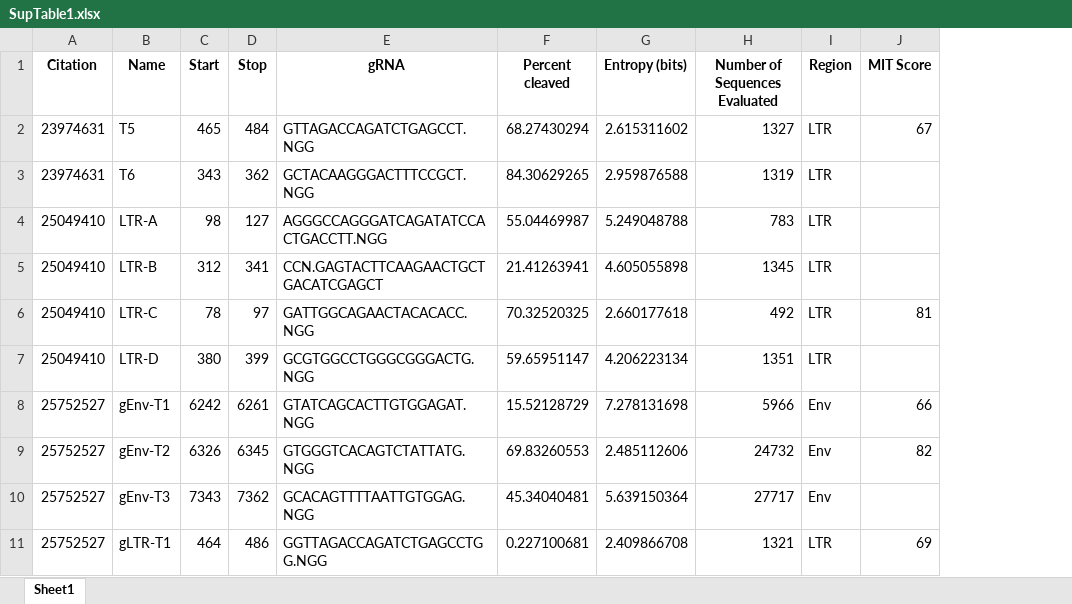
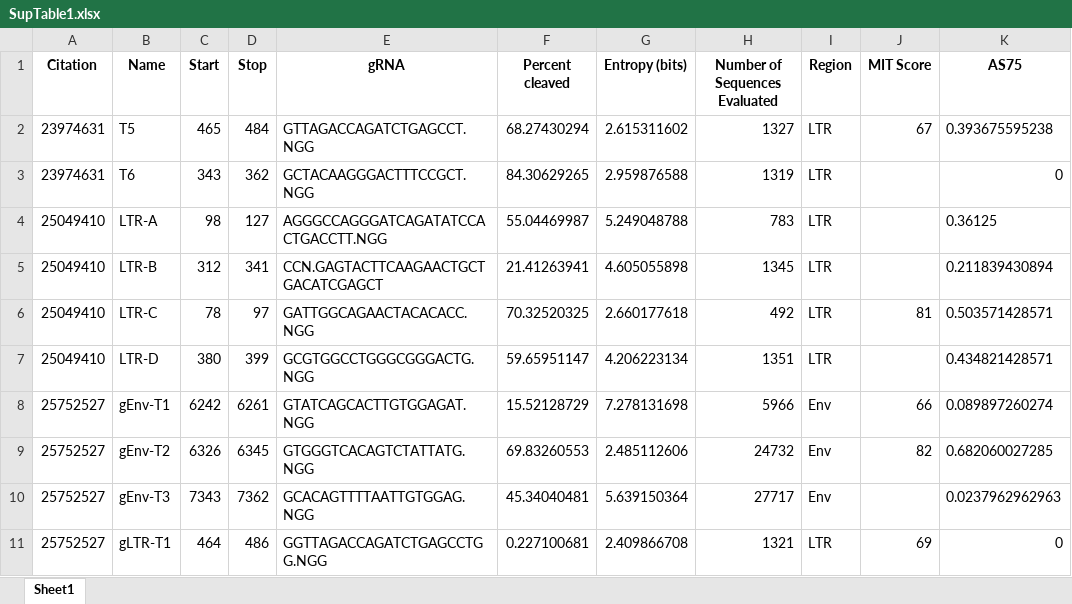
Before and after one commit to DamLabResources/hiv-crispr-review, an Excel workbook: results/SupTable1.xlsx, sheet Sheet1, drawn as a sheet; only a part is shown; values as stored, in another font and other column widths than the file's, no borders; the diff names each change by its address in the sheet, - before the commit and + after, or states it on an @@ line.

```diff
--- a/results/SupTable1.xlsx (sheet Sheet1)
+++ b/results/SupTable1.xlsx (sheet Sheet1)
+column K (AS75), rows 2-11: 0.393675595238 | 0 | 0.36125 | 0.211839430894 | 0.503571428571 | 0.434821428571 | 0.089897260274 | 0.682060027285 | 0.0237962962963 | 0
```
Also changed, not shown: results/Table1.xlsx, results/summary_res_all_gRNAs.xlsx, 8 other files.
